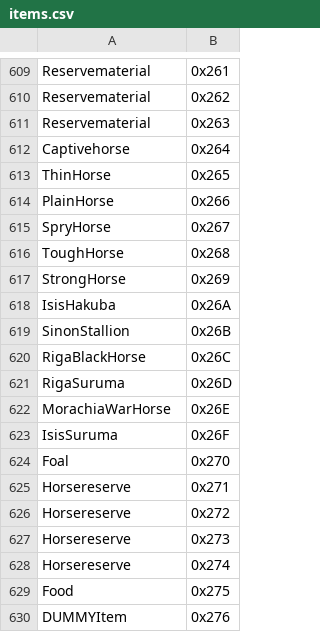
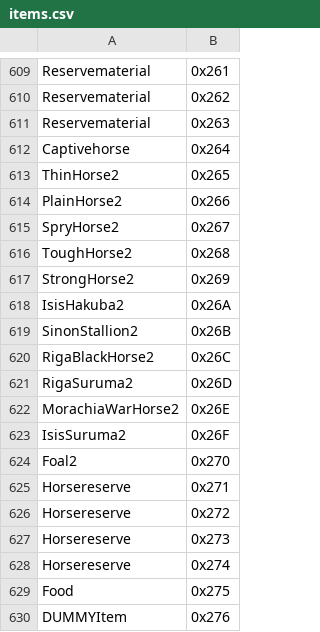
Before and after one commit to MinN-11/berwick-saga-editor-randomizer, a CSV file: items.csv, drawn as a sheet; only a part is shown, gaps mark what is left out; the diff covers the shown part only.

```diff
--- a/items.csv
+++ b/items.csv
@@ -612,14 +612,14 @@ Reservematerial,0x263
 Captivehorse,0x264
-ThinHorse,0x265
-PlainHorse,0x266
-SpryHorse,0x267
-ToughHorse,0x268
-StrongHorse,0x269
-IsisHakuba,0x26A
-SinonStallion,0x26B
-RigaBlackHorse,0x26C
-RigaSuruma,0x26D
-MorachiaWarHorse,0x26E
-IsisSuruma,0x26F
-Foal,0x270
+ThinHorse2,0x265
+PlainHorse2,0x266
+SpryHorse2,0x267
+ToughHorse2,0x268
+StrongHorse2,0x269
+IsisHakuba2,0x26A
+SinonStallion2,0x26B
+RigaBlackHorse2,0x26C
+RigaSuruma2,0x26D
+MorachiaWarHorse2,0x26E
+IsisSuruma2,0x26F
+Foal2,0x270
 Horsereserve,0x271
```
Also changed, not shown: 15 edited cells elsewhere in this file, characters.csv, 2 other files.
